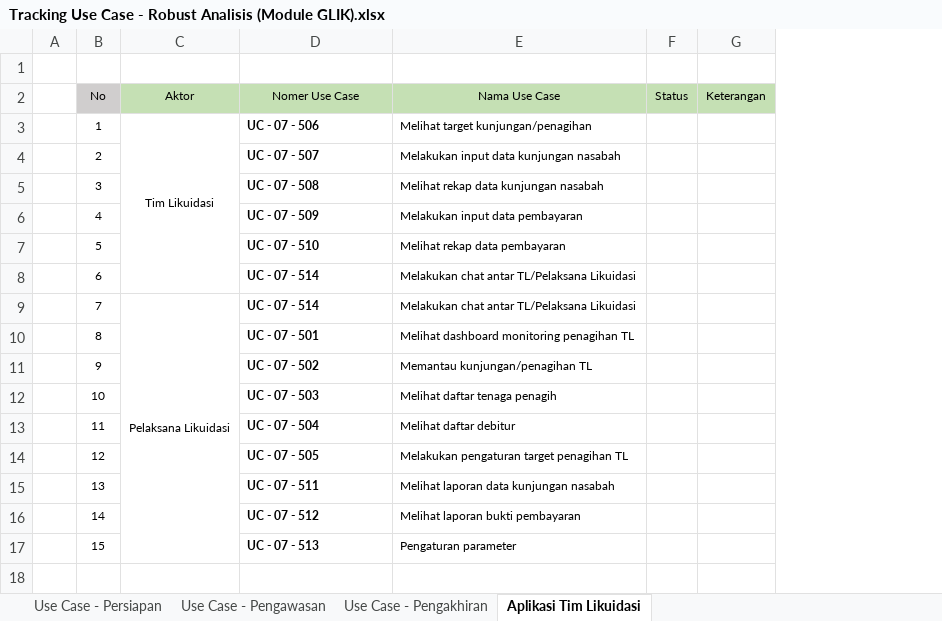
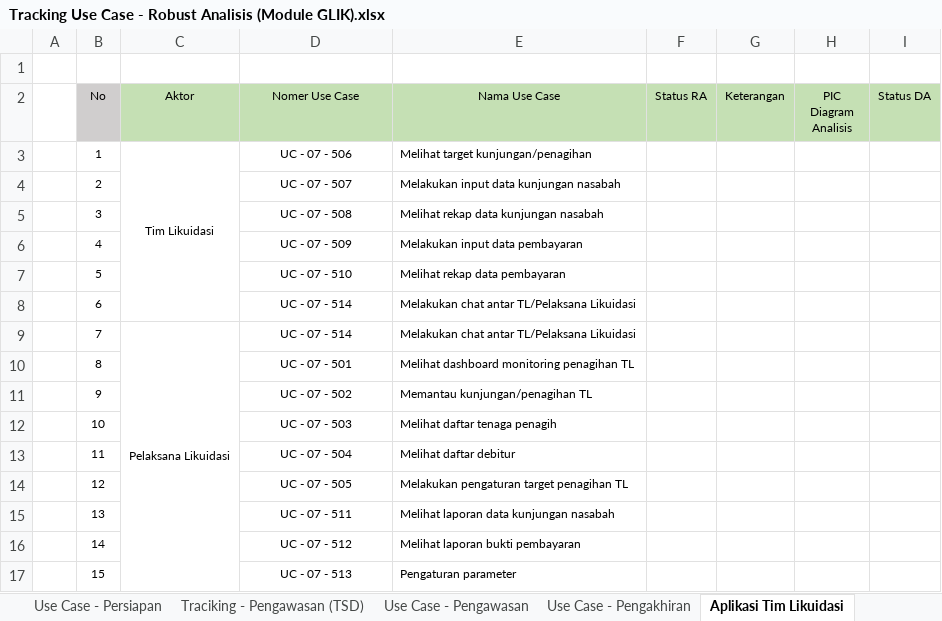
Before and after one commit to reshafahlevi/GLIK-DM, an Excel workbook: Robust Analisis - Likuidasi/Tracking Use Case - Robust Analisis (Module GLIK).xlsx, sheet Aplikasi Tim Likuidasi, drawn as a sheet; values as stored, in another font and other column widths than the file's, no borders; removed rows and columns are numbered as before the commit, all else as after; the diff names each change by its address in the sheet, - before the commit and + after, or states it on an @@ line.

```diff
--- a/Robust Analisis - Likuidasi/Tracking Use Case - Robust Analisis (Module GLIK).xlsx (sheet Aplikasi Tim Likuidasi)
+++ b/Robust Analisis - Likuidasi/Tracking Use Case - Robust Analisis (Module GLIK).xlsx (sheet Aplikasi Tim Likuidasi)
+sheet tab: Traciking - Pengawasan (TSD)
-column F (Status), empty
+column F (Status RA), empty
+column H (PIC Diagram Analisis), empty
+column I (Status DA), empty
@@ D3:D17 bold: on → off, alignment: left → center @@
```
Also changed, not shown: sheet Use Case - Pengawasan, sheet Use Case - Persiapan, sheet Use Case - Pengakhiran, hidden cells, 2 other files.
